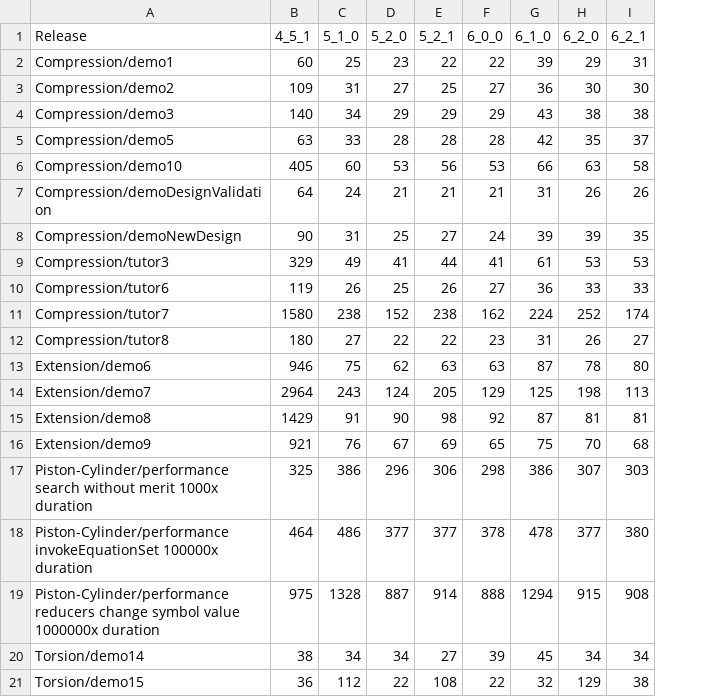
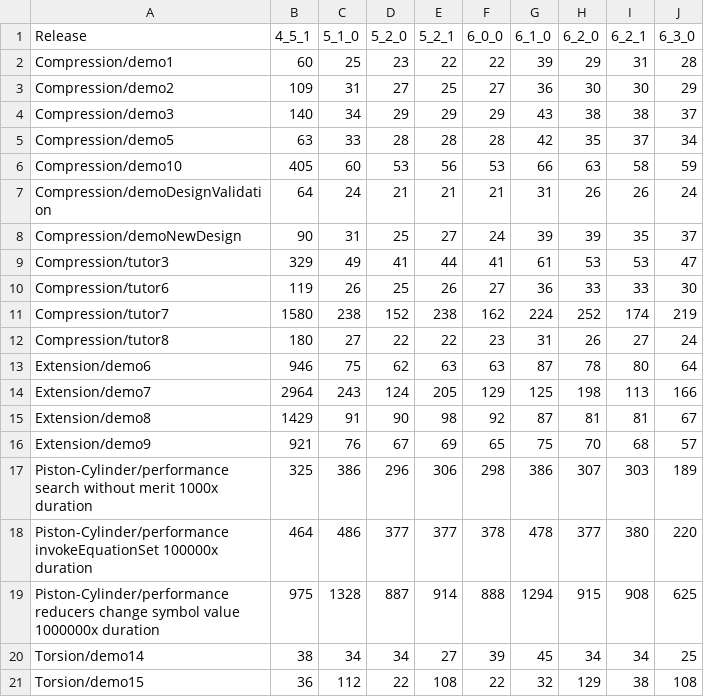
Before and after one commit to thegrumpys/odop, a CSV file: client/src/__test__/test-results/performance.csv, drawn as a sheet; the diff names each change by its address in the sheet, - before the commit and + after, or states it on an @@ line.

Commit message:
Update test results for 6.3.0 post development

```diff
--- a/client/src/__test__/test-results/performance.csv
+++ b/client/src/__test__/test-results/performance.csv
+column J (6_3_0), rows 2-21: 28 | 29 | 37 | 34 | 59 | 24 | 37 | 47 | 30 | 219 | 24 | 64 | 166 | 67 | 57 | 189 | 220 | 625 | 25 | 108
```
